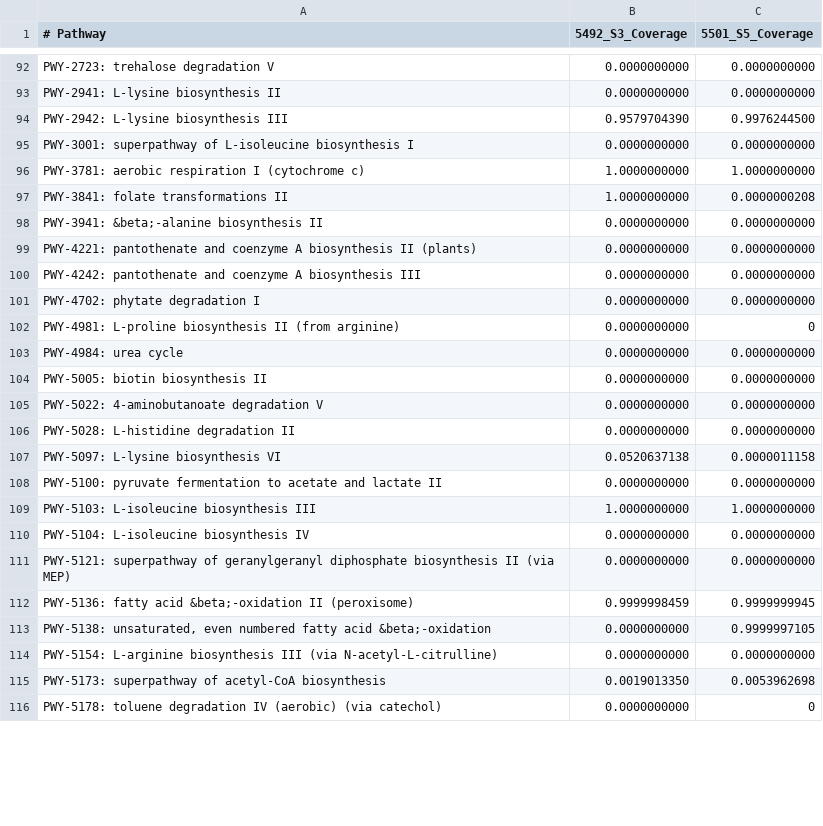
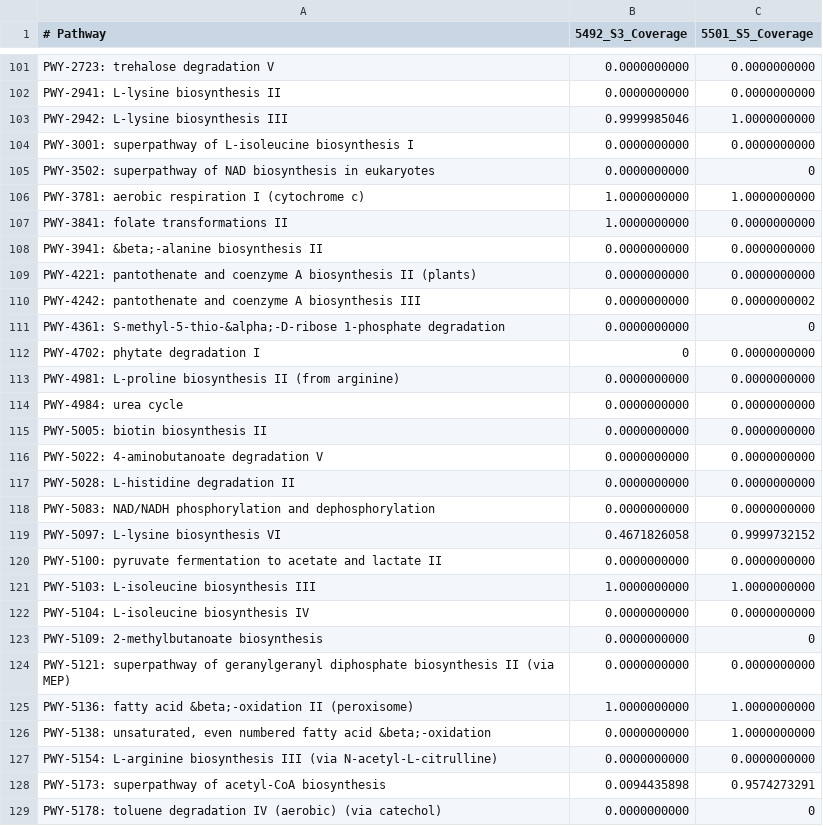
Before and after one commit to AstrobioMike/NASA-GeneLab-working, a TSV file: Metagenomics/Illumina/example-output/Read-based_Processing/GLDS-286-pathway-coverages.tsv, drawn as a sheet; only a part is shown, gaps mark what is left out; the diff covers the shown part only.

```diff
--- a/Metagenomics/Illumina/example-output/Read-based_Processing/GLDS-286-pathway-coverages.tsv
+++ b/Metagenomics/Illumina/example-output/Read-based_Processing/GLDS-286-pathway-coverages.tsv
@@ -93,11 +102,13 @@ PWY-2723: trehalose degradation V	0.0000000000	0.0000000000
 PWY-2941: L-lysine biosynthesis II	0.0000000000	0.0000000000
-PWY-2942: L-lysine biosynthesis III	0.9579704390	0.9976244500
+PWY-2942: L-lysine biosynthesis III	0.9999985046	1.0000000000
 PWY-3001: superpathway of L-isoleucine biosynthesis I	0.0000000000	0.0000000000
+PWY-3502: superpathway of NAD biosynthesis in eukaryotes	0.0000000000	0
 PWY-3781: aerobic respiration I (cytochrome c)	1.0000000000	1.0000000000
-PWY-3841: folate transformations II	1.0000000000	0.0000000208
+PWY-3841: folate transformations II	1.0000000000	0.0000000000
 PWY-3941: &beta;-alanine biosynthesis II	0.0000000000	0.0000000000
 PWY-4221: pantothenate and coenzyme A biosynthesis II (plants)	0.0000000000	0.0000000000
-PWY-4242: pantothenate and coenzyme A biosynthesis III	0.0000000000	0.0000000000
-PWY-4702: phytate degradation I	0.0000000000	0.0000000000
-PWY-4981: L-proline biosynthesis II (from arginine)	0.0000000000	0
+PWY-4242: pantothenate and coenzyme A biosynthesis III	0.0000000000	0.0000000002
+PWY-4361: S-methyl-5-thio-&alpha;-D-ribose 1-phosphate degradation	0.0000000000	0
+PWY-4702: phytate degradation I	0	0.0000000000
+PWY-4981: L-proline biosynthesis II (from arginine)	0.0000000000	0.0000000000
 PWY-4984: urea cycle	0.0000000000	0.0000000000
@@ -106,3 +117,4 @@ PWY-5022: 4-aminobutanoate degradation V	0.0000000000	0.0000000000
 PWY-5028: L-histidine degradation II	0.0000000000	0.0000000000
-PWY-5097: L-lysine biosynthesis VI	0.0520637138	0.0000011158
+PWY-5083: NAD/NADH phosphorylation and dephosphorylation	0.0000000000	0.0000000000
+PWY-5097: L-lysine biosynthesis VI	0.4671826058	0.9999732152
 PWY-5100: pyruvate fermentation to acetate and lactate II	0.0000000000	0.0000000000
@@ -110,7 +122,8 @@ PWY-5103: L-isoleucine biosynthesis III	1.0000000000	1.0000000000
 PWY-5104: L-isoleucine biosynthesis IV	0.0000000000	0.0000000000
+PWY-5109: 2-methylbutanoate biosynthesis	0.0000000000	0
 PWY-5121: superpathway of geranylgeranyl diphosphate biosynthesis II (via MEP)	0.0000000000	0.0000000000
-PWY-5136: fatty acid &beta;-oxidation II (peroxisome)	0.9999998459	0.9999999945
-PWY-5138: unsaturated, even numbered fatty acid &beta;-oxidation	0.0000000000	0.9999997105
+PWY-5136: fatty acid &beta;-oxidation II (peroxisome)	1.0000000000	1.0000000000
+PWY-5138: unsaturated, even numbered fatty acid &beta;-oxidation	0.0000000000	1.0000000000
 PWY-5154: L-arginine biosynthesis III (via N-acetyl-L-citrulline)	0.0000000000	0.0000000000
-PWY-5173: superpathway of acetyl-CoA biosynthesis	0.0019013350	0.0053962698
+PWY-5173: superpathway of acetyl-CoA biosynthesis	0.0094435898	0.9574273291
 PWY-5178: toluene degradation IV (aerobic) (via catechol)	0.0000000000	0
```
Also changed, not shown: 20 added rows, 2 removed rows and 108 edited cells elsewhere in this file, Metagenomics/Illumina/example-output/Read-based_Processing/GLDS-286-metaphlan-taxonomy.tsv, Metagenomics/Illumina/example-output/Read-based_Processing/GLDS-286-pathway-abundances-cpm.tsv, 7 other files.
